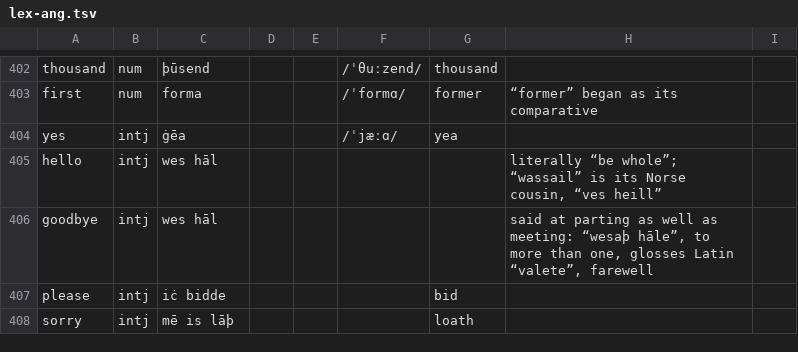
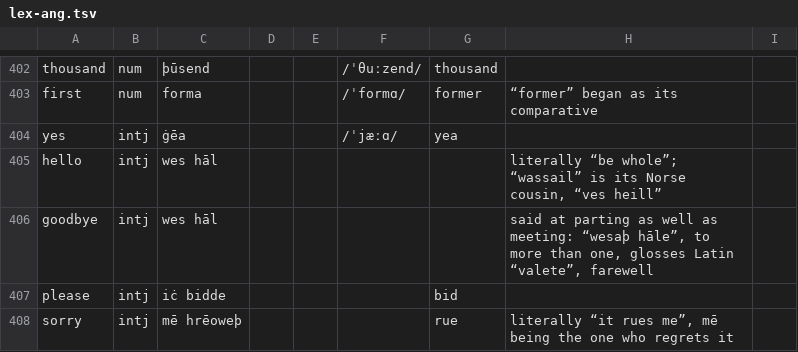
Before and after one commit to quiquae/weft, a TSV file: tools/seed/lex-ang.tsv, drawn as a sheet; only a part is shown, gaps mark what is left out.

```diff
--- a/tools/seed/lex-ang.tsv
+++ b/tools/seed/lex-ang.tsv
@@ -407,2 +407,2 @@ goodbye	intj	wes hāl					said at parting as well as meeting: “wesaþ hāle”
 please	intj	iċ bidde				bid		
-sorry	intj	mē is lāþ				loath		
+sorry	intj	mē hrēoweþ				rue	literally “it rues me”, mē being the one who regrets it	
```
Also changed, not shown: tools/seed/ang-etymons.tsv, tools/seed/card-ids.tsv, 14 other files.
